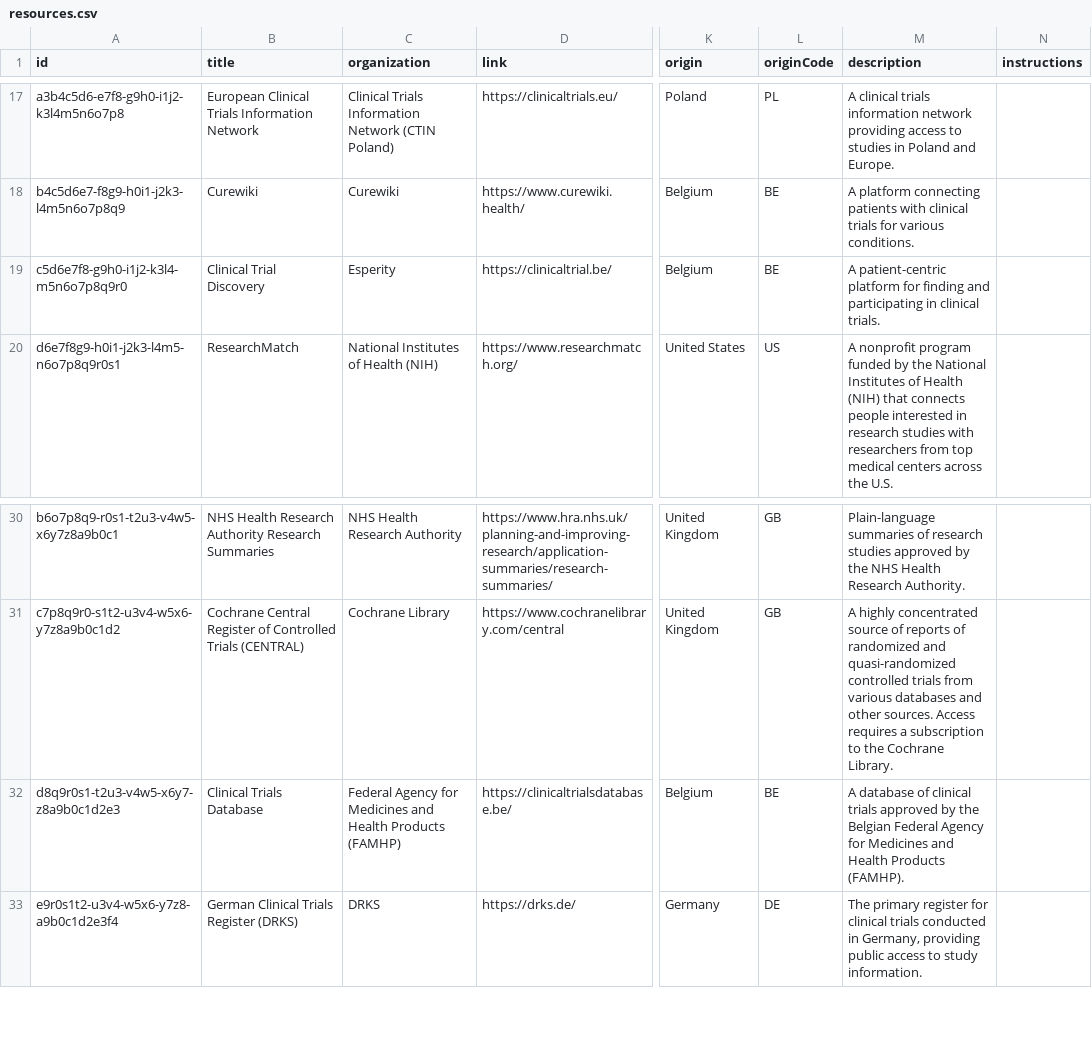
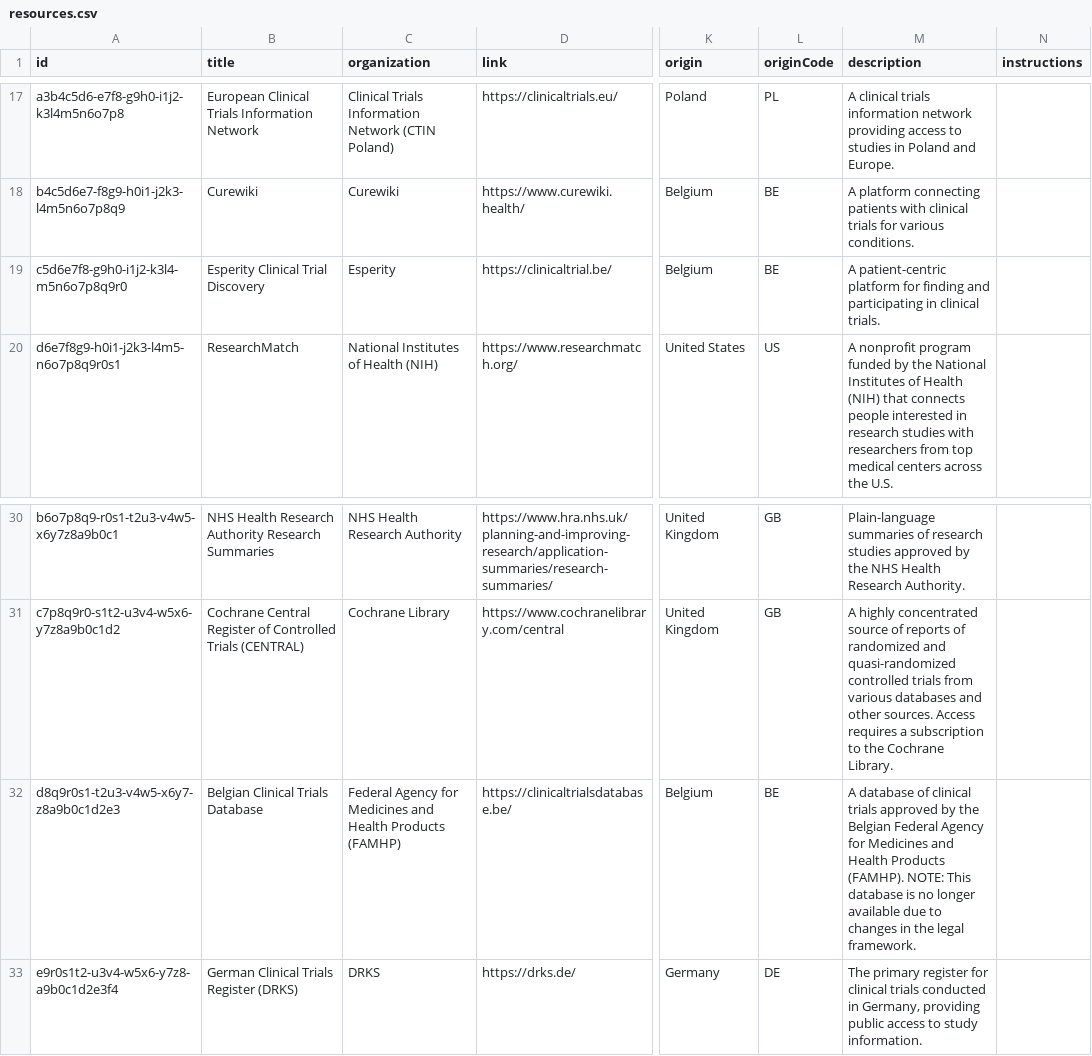
Before and after one commit to yourselftoscience/yourselftoscience.org, a CSV file: public/resources.csv, drawn as a sheet; only a part is shown, gaps mark what is left out; the diff names each change by its address in the sheet, - before the commit and + after, or states it on an @@ line.

Commit message:
feat: Implement Wikidata-driven resource management and update existing resource data.

```diff
--- a/public/resources.csv
+++ b/public/resources.csv
-B19 (title): Clinical Trial Discovery
+B19 (title): Esperity Clinical Trial Discovery
-B32 (title): Clinical Trials Database
+B32 (title): Belgian Clinical Trials Database
-M32 (description): …Products (FAMHP).
+M32 (description): …Products (FAMHP). NOTE: This database is no longer available due to changes in the legal framework.
```
Also changed, not shown: 16 other files.
